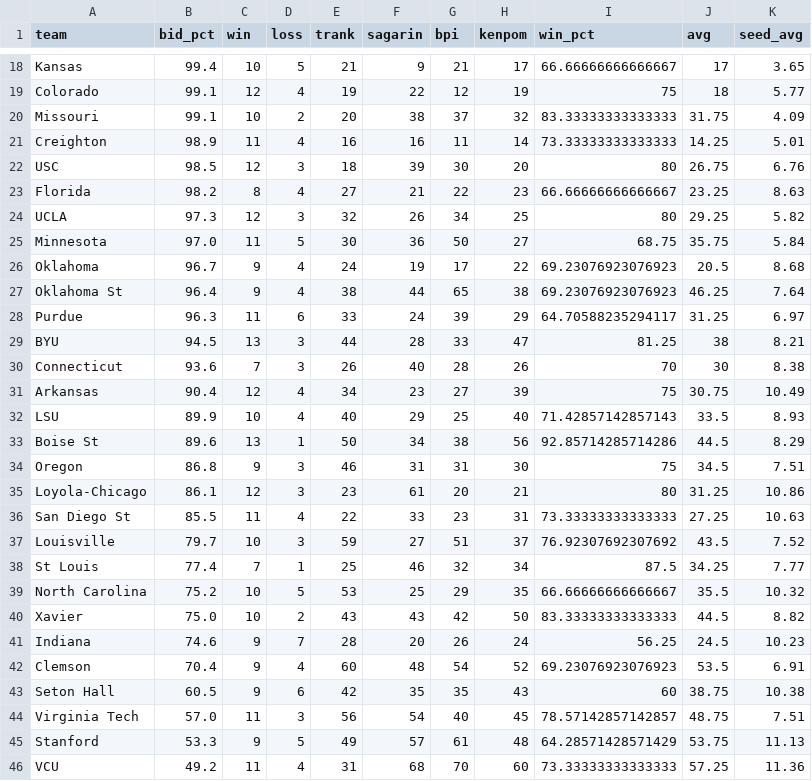
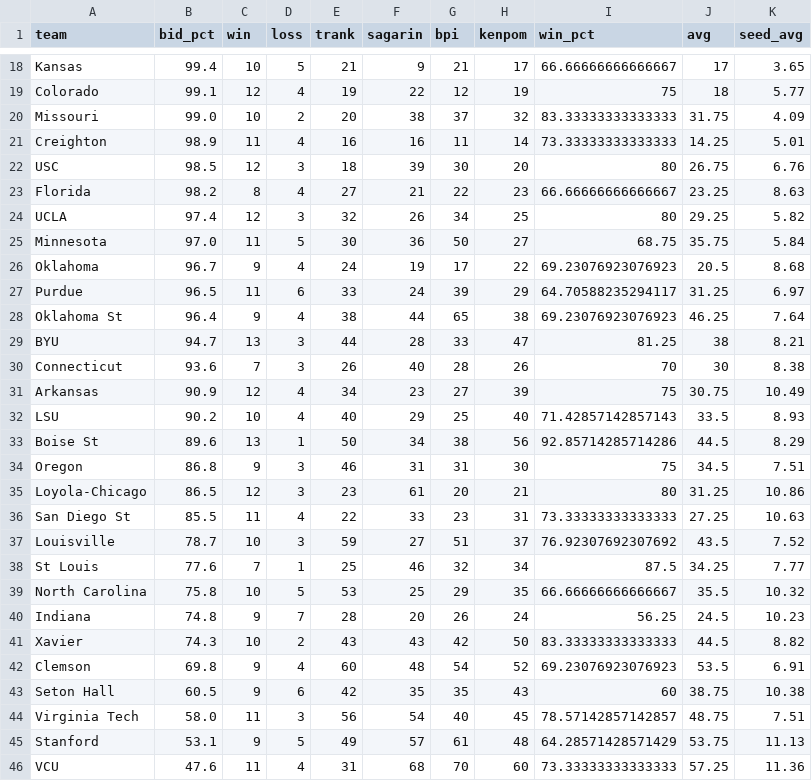
Before and after one commit to lbenz730/NCAA_Hoops, a CSV file: sbunfurled.csv, drawn as a sheet; only a part is shown, gaps mark what is left out; the diff covers the shown part only.

Commit message:
System Update 2021-01-26

```diff
--- a/sbunfurled.csv
+++ b/sbunfurled.csv
@@ -19,3 +19,3 @@ Kansas,99.4,10,5,21,9,21,17,66.66666666666667,17,3.65
 Colorado,99.1,12,4,19,22,12,19,75,18,5.77
-Missouri,99.1,10,2,20,38,37,32,83.33333333333333,31.75,4.09
+Missouri,99.0,10,2,20,38,37,32,83.33333333333333,31.75,4.09
 Creighton,98.9,11,4,16,16,11,14,73.33333333333333,14.25,5.01
@@ -23,24 +23,24 @@ USC,98.5,12,3,18,39,30,20,80,26.75,6.76
 Florida,98.2,8,4,27,21,22,23,66.66666666666667,23.25,8.63
-UCLA,97.3,12,3,32,26,34,25,80,29.25,5.82
+UCLA,97.4,12,3,32,26,34,25,80,29.25,5.82
 Minnesota,97.0,11,5,30,36,50,27,68.75,35.75,5.84
 Oklahoma,96.7,9,4,24,19,17,22,69.23076923076923,20.5,8.68
+Purdue,96.5,11,6,33,24,39,29,64.70588235294117,31.25,6.97
 Oklahoma St,96.4,9,4,38,44,65,38,69.23076923076923,46.25,7.64
-Purdue,96.3,11,6,33,24,39,29,64.70588235294117,31.25,6.97
-BYU,94.5,13,3,44,28,33,47,81.25,38,8.21
+BYU,94.7,13,3,44,28,33,47,81.25,38,8.21
 Connecticut,93.6,7,3,26,40,28,26,70,30,8.38
-Arkansas,90.4,12,4,34,23,27,39,75,30.75,10.49
-LSU,89.9,10,4,40,29,25,40,71.42857142857143,33.5,8.93
+Arkansas,90.9,12,4,34,23,27,39,75,30.75,10.49
+LSU,90.2,10,4,40,29,25,40,71.42857142857143,33.5,8.93
 Boise St,89.6,13,1,50,34,38,56,92.85714285714286,44.5,8.29
 Oregon,86.8,9,3,46,31,31,30,75,34.5,7.51
-Loyola-Chicago,86.1,12,3,23,61,20,21,80,31.25,10.86
+Loyola-Chicago,86.5,12,3,23,61,20,21,80,31.25,10.86
 San Diego St,85.5,11,4,22,33,23,31,73.33333333333333,27.25,10.63
-Louisville,79.7,10,3,59,27,51,37,76.92307692307692,43.5,7.52
-St Louis,77.4,7,1,25,46,32,34,87.5,34.25,7.77
-North Carolina,75.2,10,5,53,25,29,35,66.66666666666667,35.5,10.32
-Xavier,75.0,10,2,43,43,42,50,83.33333333333333,44.5,8.82
-Indiana,74.6,9,7,28,20,26,24,56.25,24.5,10.23
-Clemson,70.4,9,4,60,48,54,52,69.23076923076923,53.5,6.91
+Louisville,78.7,10,3,59,27,51,37,76.92307692307692,43.5,7.52
+St Louis,77.6,7,1,25,46,32,34,87.5,34.25,7.77
+North Carolina,75.8,10,5,53,25,29,35,66.66666666666667,35.5,10.32
+Indiana,74.8,9,7,28,20,26,24,56.25,24.5,10.23
+Xavier,74.3,10,2,43,43,42,50,83.33333333333333,44.5,8.82
+Clemson,69.8,9,4,60,48,54,52,69.23076923076923,53.5,6.91
 Seton Hall,60.5,9,6,42,35,35,43,60,38.75,10.38
-Virginia Tech,57.0,11,3,56,54,40,45,78.57142857142857,48.75,7.51
-Stanford,53.3,9,5,49,57,61,48,64.28571428571429,53.75,11.13
-VCU,49.2,11,4,31,68,70,60,73.33333333333333,57.25,11.36
+Virginia Tech,58.0,11,3,56,54,40,45,78.57142857142857,48.75,7.51
+Stanford,53.1,9,5,49,57,61,48,64.28571428571429,53.75,11.13
+VCU,47.6,11,4,31,68,70,60,73.33333333333333,57.25,11.36
```
Also changed, not shown: 1 added row, 1 removed row, 1 moved row and 14 edited cells elsewhere in this file.
